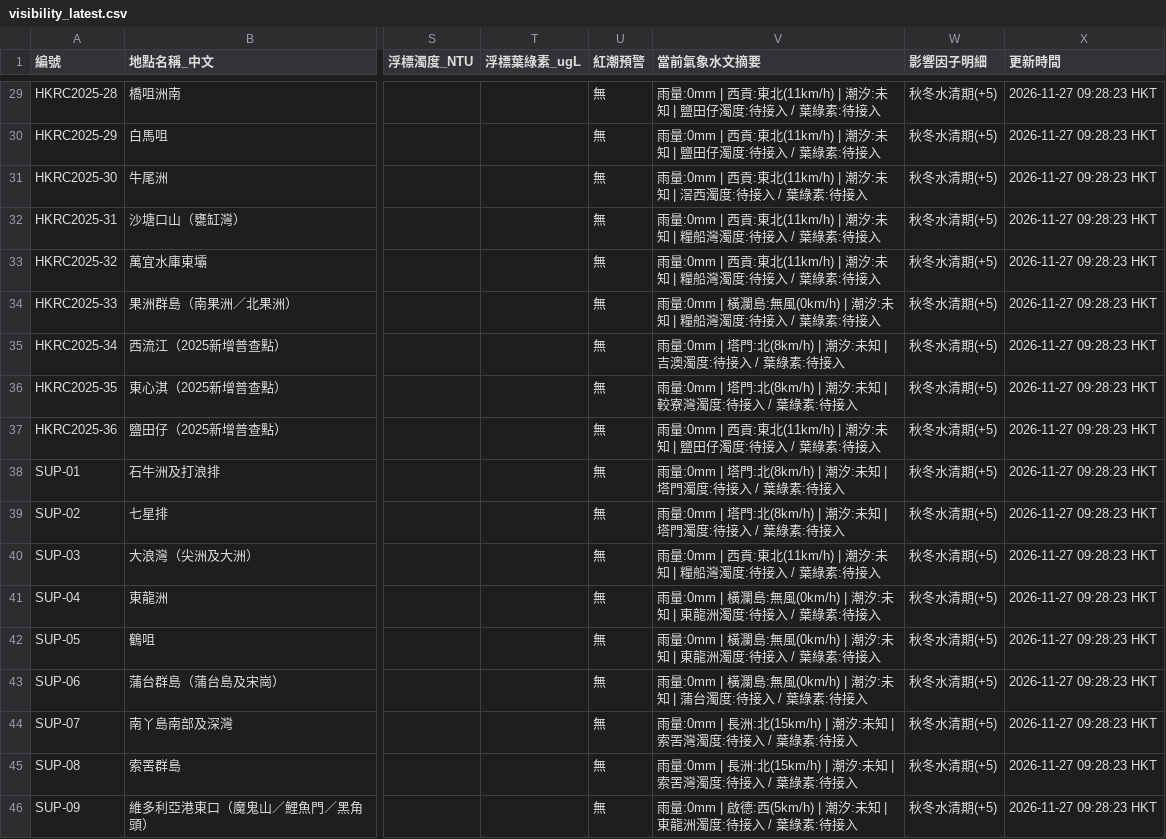
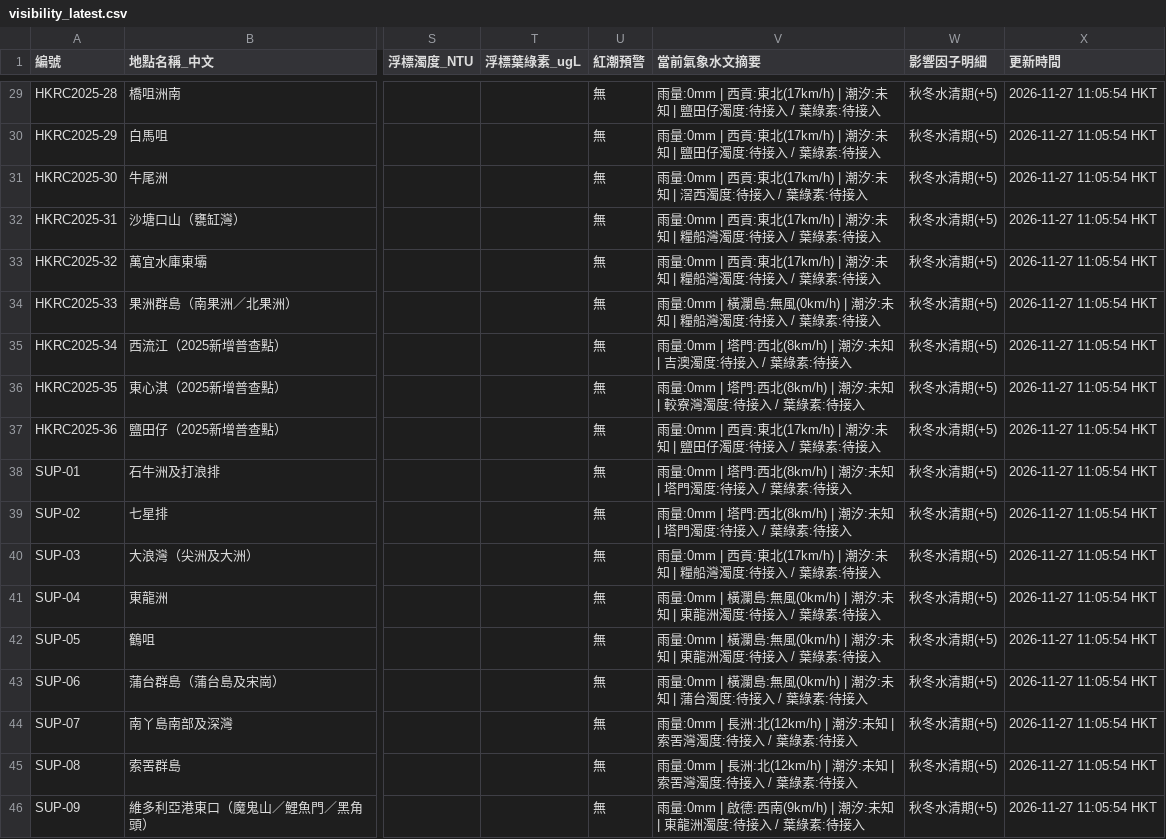
Before and after one commit to chanswc-sys/hk-dive-visibility-api, a CSV file: visibility_latest.csv, drawn as a sheet; only a part is shown, gaps mark what is left out; the diff covers the shown part only; the diff names each change by its address in the sheet, - before the commit and + after, or states it on an @@ line.

```diff
--- a/visibility_latest.csv
+++ b/visibility_latest.csv
-V29:V30 (當前氣象水文摘要): …貢:東北(11km/h) | 潮汐:…
+V29:V30 (當前氣象水文摘要): …貢:東北(17km/h) | 潮汐:…
-X29:X46 (更新時間): 2026-11-27 09:28:23 HKT
+X29:X46 (更新時間): 2026-11-27 11:05:54 HKT
-V31 (當前氣象水文摘要): …貢:東北(11km/h) | 潮汐:…
+V31 (當前氣象水文摘要): …貢:東北(17km/h) | 潮汐:…
-V32:V33 (當前氣象水文摘要): …貢:東北(11km/h) | 潮汐:…
+V32:V33 (當前氣象水文摘要): …貢:東北(17km/h) | 潮汐:…
-V35 (當前氣象水文摘要): …| 塔門:北(8km/h) | 潮…
+V35 (當前氣象水文摘要): …| 塔門:西北(8km/h) | 潮…
-V36 (當前氣象水文摘要): …| 塔門:北(8km/h) | 潮…
+V36 (當前氣象水文摘要): …| 塔門:西北(8km/h) | 潮…
-V37 (當前氣象水文摘要): …貢:東北(11km/h) | 潮汐:…
+V37 (當前氣象水文摘要): …貢:東北(17km/h) | 潮汐:…
-V38:V39 (當前氣象水文摘要): …| 塔門:北(8km/h) | 潮…
+V38:V39 (當前氣象水文摘要): …| 塔門:西北(8km/h) | 潮…
-V40 (當前氣象水文摘要): …貢:東北(11km/h) | 潮汐:…
+V40 (當前氣象水文摘要): …貢:東北(17km/h) | 潮汐:…
-V44:V45 (當前氣象水文摘要): …長洲:北(15km/h) | 潮汐:…
+V44:V45 (當前氣象水文摘要): …長洲:北(12km/h) | 潮汐:…
-V46 (當前氣象水文摘要): …啟德:西(5km/h) | 潮汐:…
+V46 (當前氣象水文摘要): …啟德:西南(9km/h) | 潮汐:…
```
Also changed, not shown: 54 edited cells elsewhere in this file, dive_sites_visibility_latest.csv, 2 other files.
